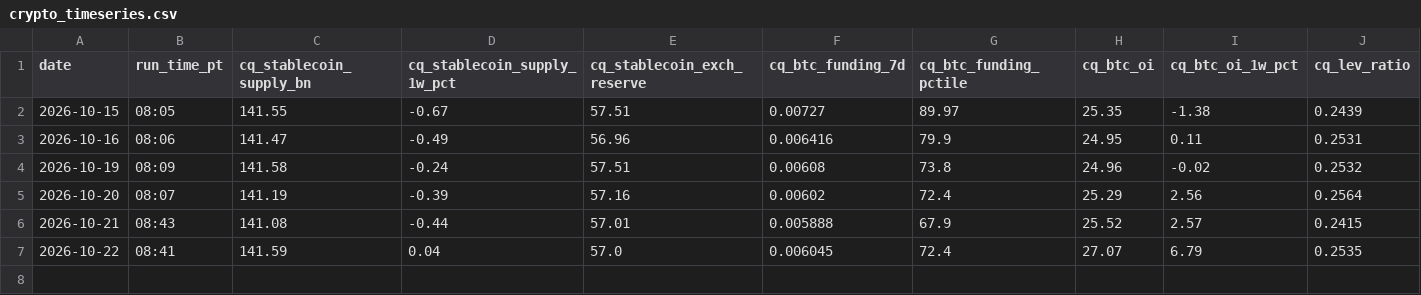
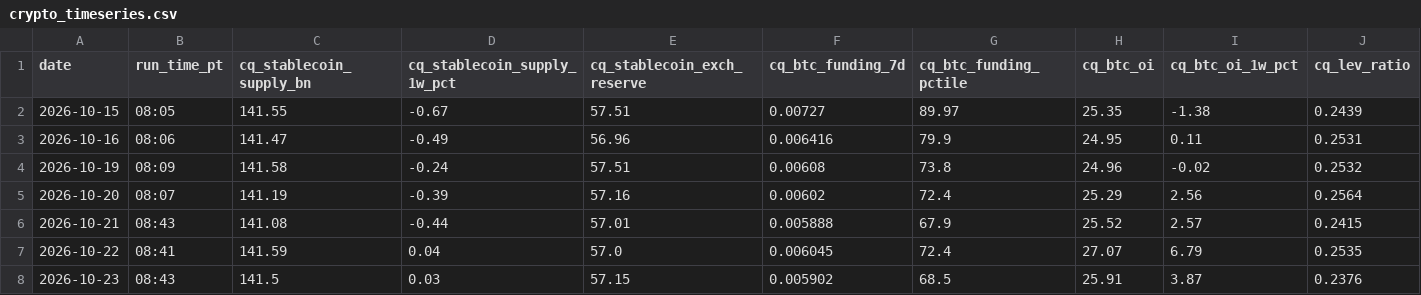
Before and after one commit to jemondragon/newsdata-mcp-server, a CSV file: fuse/history/crypto_timeseries.csv, drawn as a sheet; only a part is shown; rows hold the shown columns only; the diff names each change by its address in the sheet, - before the commit and + after, or states it on an @@ line.

```diff
--- a/fuse/history/crypto_timeseries.csv
+++ b/fuse/history/crypto_timeseries.csv
+row 8: 2026-10-23 | 08:43 | 141.5 | 0.03 | 57.15 | 0.005902 | 68.5 | 25.91 | 3.87 | 0.2376
```
Also changed, not shown: fuse/history/flag_events.csv, fuse/history/fuse_timeseries.csv, 1 other file.
